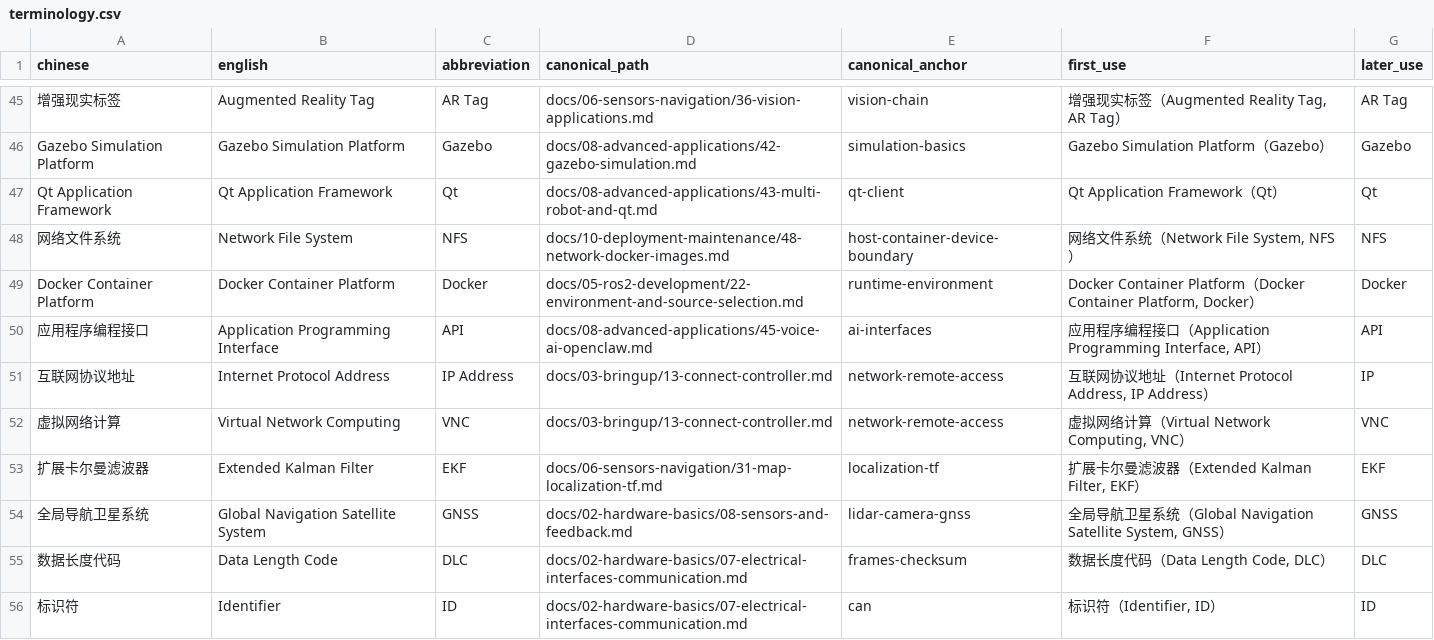
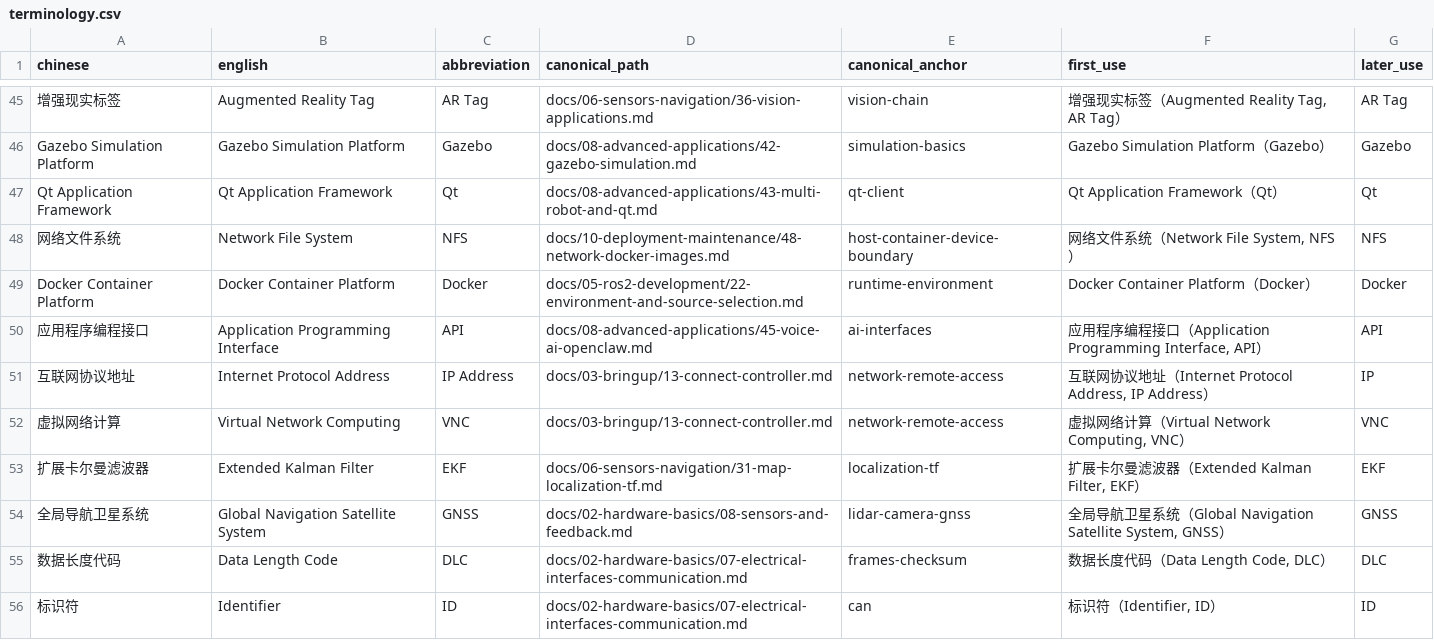
Before and after one commit to EnosElinsa/wheeltec-ros-textbook, a CSV file: metadata/terminology.csv, drawn as a sheet; only a part is shown, gaps mark what is left out.

Commit message:
docs: centralize ROS and navigation terminology

```diff
--- a/metadata/terminology.csv
+++ b/metadata/terminology.csv
@@ -48,3 +48,3 @@ Qt Application Framework,Qt Application Framework,Qt,docs/08-advanced-applicatio
 网络文件系统,Network File System,NFS,docs/10-deployment-maintenance/48-network-docker-images.md,host-container-device-boundary,"网络文件系统（Network File System, NFS）",NFS
-Docker Container Platform,Docker Container Platform,Docker,docs/05-ros2-development/22-environment-and-source-selection.md,runtime-environment,"Docker Container Platform（Docker Container Platform, Docker）",Docker
+Docker Container Platform,Docker Container Platform,Docker,docs/05-ros2-development/22-environment-and-source-selection.md,runtime-environment,Docker Container Platform（Docker）,Docker
 应用程序编程接口,Application Programming Interface,API,docs/08-advanced-applications/45-voice-ai-openclaw.md,ai-interfaces,"应用程序编程接口（Application Programming Interface, API）",API
```
Also changed, not shown: 13 other files.
